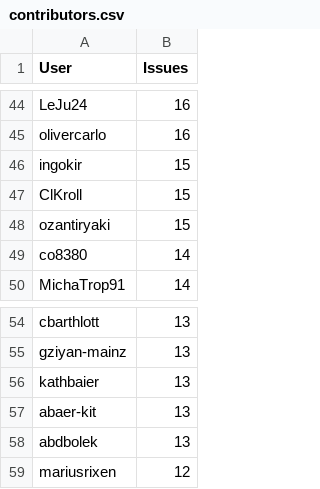
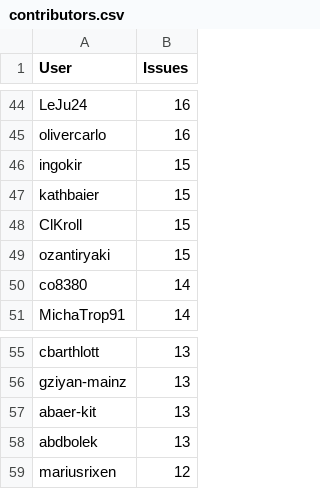
Before and after one commit to C2SM/zonda-statistics, a CSV file: csv/contributors.csv, drawn as a sheet; only a part is shown, gaps mark what is left out; removed rows and columns are numbered as before the commit, all else as after; the diff names each change by its address in the sheet, - before the commit and + after, or states it on an @@ line.

```diff
--- a/csv/contributors.csv
+++ b/csv/contributors.csv
+row 47: kathbaier | 15
-row 56: kathbaier | 13
```
Also changed, not shown: csv/label_combinations.csv, csv/labels.csv, 8 other files.
